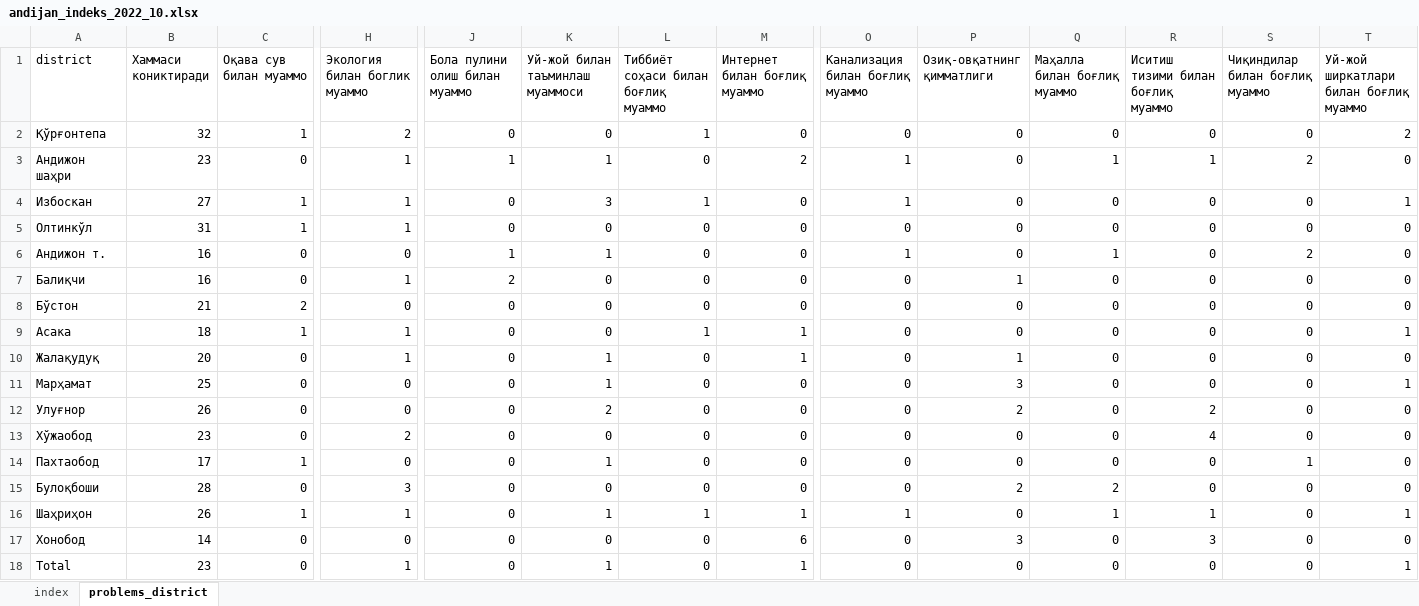
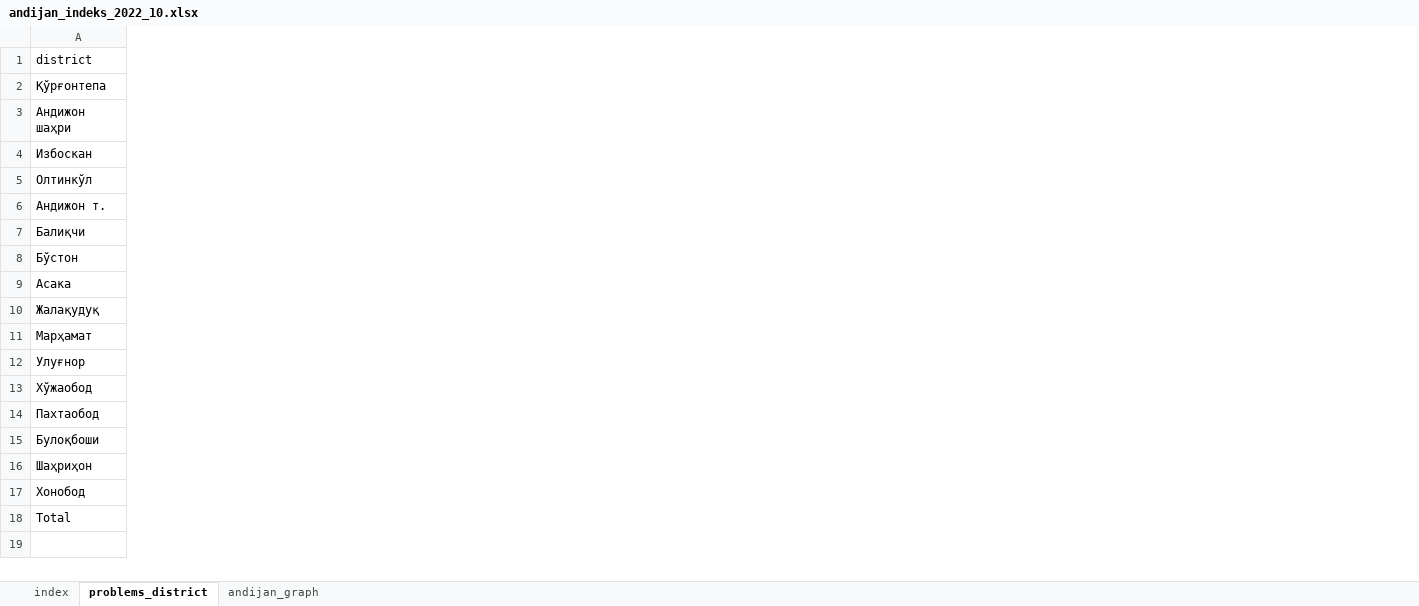
Before and after one commit to Nozimmjon/consumer_sentiment_oct, an Excel workbook: andijan_indeks_2022_10.xlsx, sheet problems_district, drawn as a sheet; only a part is shown, gaps mark what is left out; values as stored, in another font and other column widths than the file's, no borders; the diff covers the shown part only; the diff names each change by its address in the sheet, - before the commit and + after, or states it on an @@ line.

```diff
--- a/andijan_indeks_2022_10.xlsx (sheet problems_district)
+++ b/andijan_indeks_2022_10.xlsx (sheet problems_district)
+sheet tab: andijan_graph
@@ column B (Хаммаси кониктиради) hidden, rows 2-18: 32 | 23 | 27 | 31 | 16 | 16 | 21 | 18 | 20 | 25 | 26 | 23 | 17 | 28 | 26 | 14 | 23 @@
@@ column C (Оқава сув билан муаммо) hidden, rows 2-18: 1 | 0 | 1 | 1 | 0 | 0 | 2 | 1 | 0 | 0 | 0 | 0 | 1 | 0 | 1 | 0 | 0 @@
@@ column H (Экология билан боглик муаммо) hidden, rows 2-18: 2 | 1 | 1 | 1 | 0 | 1 | 0 | 1 | 1 | 0 | 0 | 2 | 0 | 3 | 1 | 0 | 1 @@
@@ column J (Бола пулини олиш билан муаммо) hidden, rows 2-18: 0 | 1 | 0 | 0 | 1 | 2 | 0 | 0 | 0 | 0 | 0 | 0 | 0 | 0 | 0 | 0 | 0 @@
@@ column K (Уй-жой билан таъминлаш муаммоси) hidden, rows 2-18: 0 | 1 | 3 | 0 | 1 | 0 | 0 | 0 | 1 | 1 | 2 | 0 | 1 | 0 | 1 | 0 | 1 @@
@@ column L hidden, rows 1-18: Тиббиёт соҳаси билан боғлиқ муаммо | 1 | 0 | 1 | 0 | 0 | 0 | 0 | 1 | 0 | 0 | 0 | 0 | 0 | 0 | 1 | 0 | 0 @@
@@ column M (Интернет билан боғлиқ муаммо) hidden, rows 2-18: 0 | 2 | 0 | 0 | 0 | 0 | 0 | 1 | 1 | 0 | 0 | 0 | 0 | 0 | 1 | 6 | 1 @@
@@ column O (Канализация билан боғлиқ муаммо) hidden, rows 2-18: 0 | 1 | 1 | 0 | 1 | 0 | 0 | 0 | 0 | 0 | 0 | 0 | 0 | 0 | 1 | 0 | 0 @@
@@ column P (Озиқ-овқатнинг қимматлиги) hidden, rows 2-18: 0 | 0 | 0 | 0 | 0 | 1 | 0 | 0 | 1 | 3 | 2 | 0 | 0 | 2 | 0 | 3 | 0 @@
@@ column Q (Маҳалла билан боғлиқ муаммо) hidden, rows 2-18: 0 | 1 | 0 | 0 | 1 | 0 | 0 | 0 | 0 | 0 | 0 | 0 | 0 | 2 | 1 | 0 | 0 @@
@@ column R hidden, rows 1-18: Иситиш тизими билан боғлиқ муаммо | 0 | 1 | 0 | 0 | 0 | 0 | 0 | 0 | 0 | 0 | 2 | 4 | 0 | 0 | 1 | 3 | 0 @@
@@ column S (Чиқиндилар билан боғлиқ муаммо) hidden, rows 2-18: 0 | 2 | 0 | 0 | 2 | 0 | 0 | 0 | 0 | 0 | 0 | 0 | 1 | 0 | 0 | 0 | 0 @@
@@ column T hidden, rows 1-18: Уй-жой ширкатлари билан боғлиқ муаммо | 2 | 0 | 1 | 0 | 0 | 0 | 0 | 1 | 0 | 1 | 0 | 0 | 0 | 0 | 1 | 0 | 1 @@
```
Also changed, not shown: 8 removed columns elsewhere in this sheet, sheet index, charts or pictures, 2 other files.
